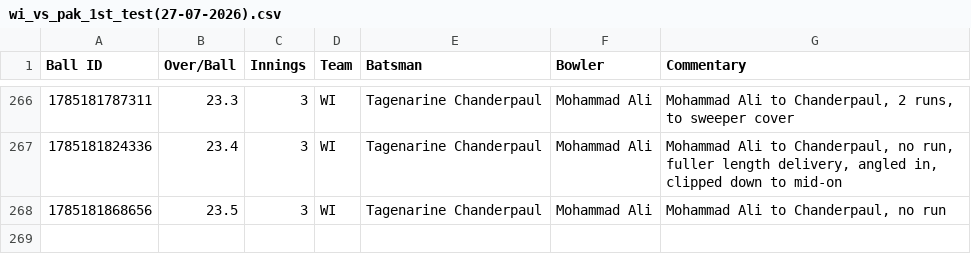
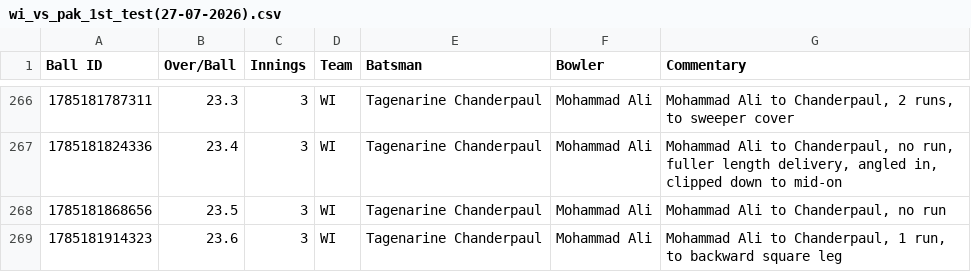
Before and after one commit to heisenricher/cricket_data, a CSV file: wi_vs_pak_1st_test(27-07-2026).csv, drawn as a sheet; only a part is shown, gaps mark what is left out; the diff names each change by its address in the sheet, - before the commit and + after, or states it on an @@ line.

```diff
--- a/wi_vs_pak_1st_test(27-07-2026).csv
+++ b/wi_vs_pak_1st_test(27-07-2026).csv
+row 269: 1785181914323 | 23.6 | 3 | WI | Tagenarine Chanderpaul | Mohammad Ali | Mohammad Ali to Chanderpaul, 1 run, to backward square leg
```
